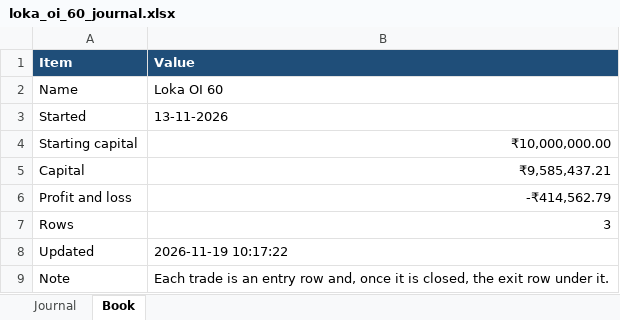
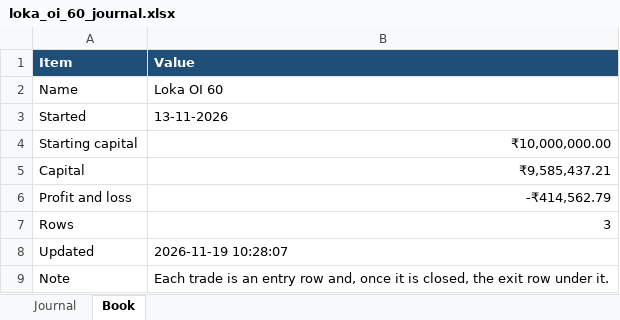
Before and after one commit to AbhilashMunnur/nifty-index-scan, an Excel workbook: data/loka_oi_60_journal.xlsx, sheet Book, drawn as a sheet; values as stored, in another font and other column widths than the file's, no borders; the diff names each change by its address in the sheet, - before the commit and + after, or states it on an @@ line.

```diff
--- a/data/loka_oi_60_journal.xlsx (sheet Book)
+++ b/data/loka_oi_60_journal.xlsx (sheet Book)
-B8 (Value): 2026-11-19 10:17:22
+B8 (Value): 2026-11-19 10:28:07
```
Also changed, not shown: data/loka_oi_120_journal.xlsx, 7 other files.
